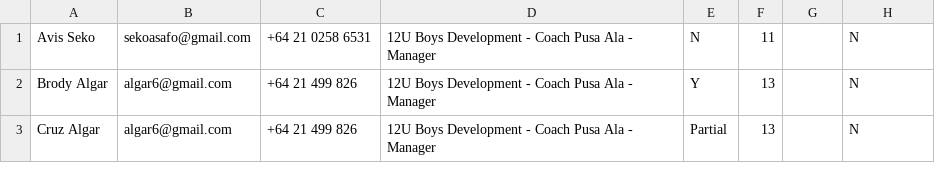
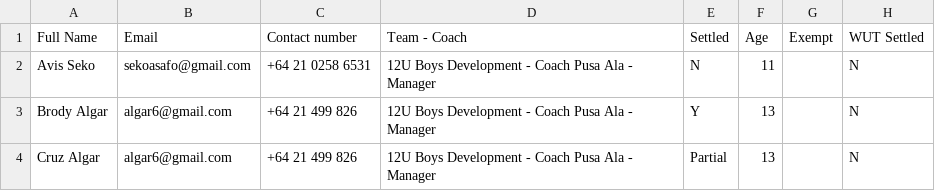
Before and after one commit to limonza/te-tai-hou-teams-2025, a CSV file: HNC.csv, drawn as a sheet; only a part is shown; the diff names each change by its address in the sheet, - before the commit and + after, or states it on an @@ line.

Commit message:
Update HNC.csv

```diff
--- a/HNC.csv
+++ b/HNC.csv
+row 1: Full Name | Email | Contact number | Team - Coach | Settled | Age | Exempt | WUT Settled
```
